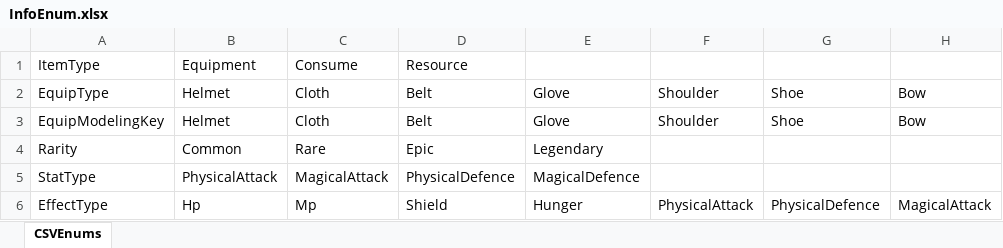
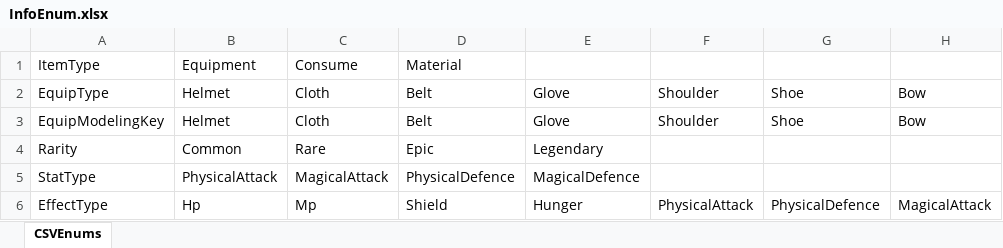
Before and after one commit to 1suyb/RPG, an Excel workbook: RPGProject/Assets/Project/Data/ExcelData/InfoEnum.xlsx, sheet CSVEnums, drawn as a sheet; only a part is shown; values as stored, in another font and other column widths than the file's, no borders; the diff names each change by its address in the sheet, - before the commit and + after, or states it on an @@ line.

```diff
--- a/RPGProject/Assets/Project/Data/ExcelData/InfoEnum.xlsx (sheet CSVEnums)
+++ b/RPGProject/Assets/Project/Data/ExcelData/InfoEnum.xlsx (sheet CSVEnums)
-D1: Resource
+D1: Material
```
Also changed, not shown: RPGProject/Assets/Project/Data/ExcelData/BuffInfo.xlsx, RPGProject/Assets/Project/Data/ExcelData/ConsumeItemInfo.xlsx, 23 other files.
